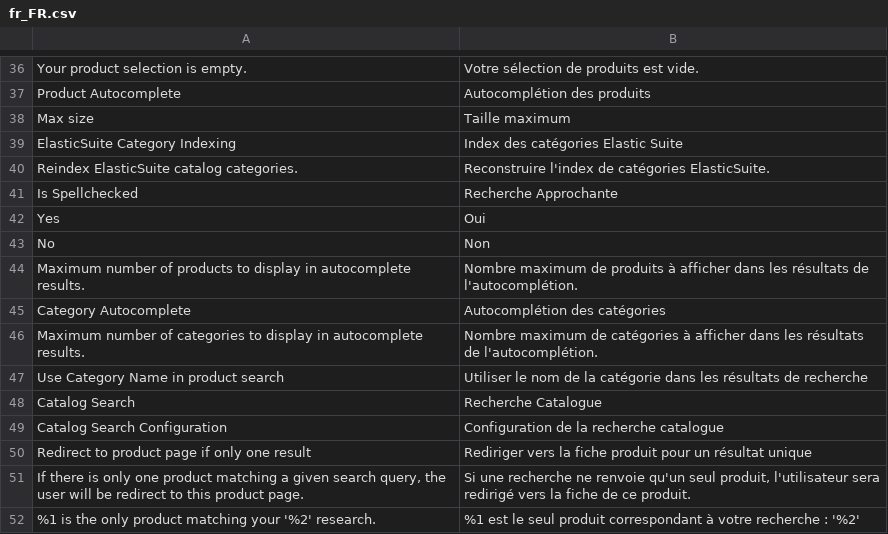
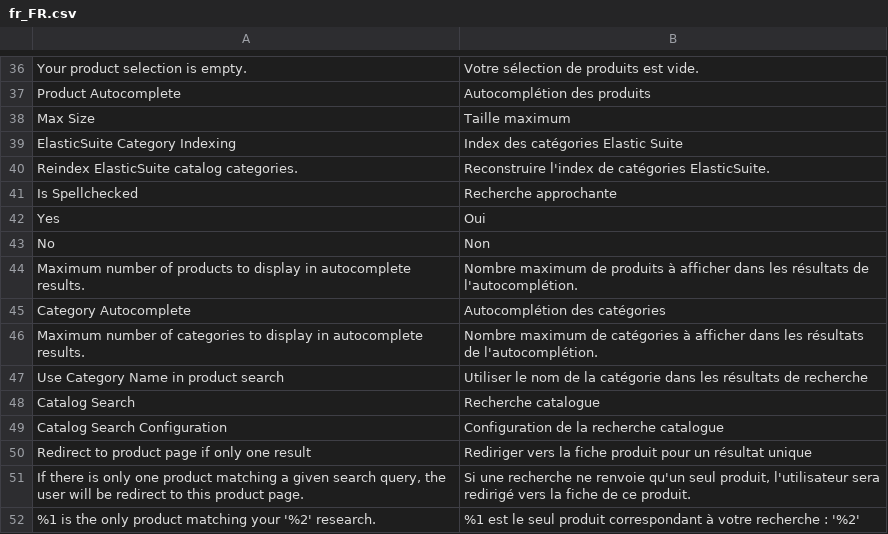
Before and after one commit to Smile-SA/elasticsuite, a CSV file: src/module-elasticsuite-catalog/i18n/fr_FR.csv, drawn as a sheet; only a part is shown, gaps mark what is left out; the diff names each change by its address in the sheet, - before the commit and + after, or states it on an @@ line.

```diff
--- a/src/module-elasticsuite-catalog/i18n/fr_FR.csv
+++ b/src/module-elasticsuite-catalog/i18n/fr_FR.csv
-A38: Max size
+A38: Max Size
-B41: Recherche Approchante
+B41: Recherche approchante
-B48: Recherche Catalogue
+B48: Recherche catalogue
```
Also changed, not shown: src/module-elasticsuite-catalog/i18n/en_US.csv, src/module-elasticsuite-core/i18n/en_US.csv, 31 other files.
